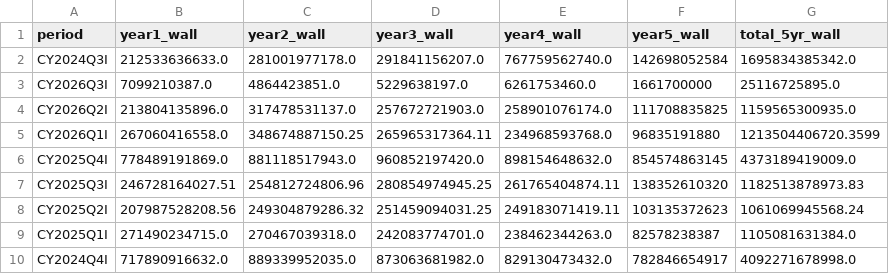
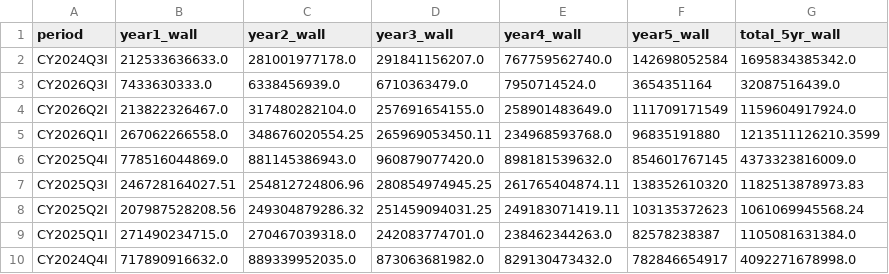
Before and after one commit to sgdividends/SEC, a CSV file: data/sec_edgar/refinancing_wall.csv, drawn as a sheet.

```diff
--- a/data/sec_edgar/refinancing_wall.csv
+++ b/data/sec_edgar/refinancing_wall.csv
@@ -2,6 +2,6 @@ period,year1_wall,year2_wall,year3_wall,year4_wall,year5_wall,total_5yr_wall
 CY2024Q3I,212533636633.0,281001977178.0,291841156207.0,767759562740.0,142698052584,1695834385342.0
-CY2026Q3I,7099210387.0,4864423851.0,5229638197.0,6261753460.0,1661700000,25116725895.0
-CY2026Q2I,213804135896.0,317478531137.0,257672721903.0,258901076174.0,111708835825,1159565300935.0
-CY2026Q1I,267060416558.0,348674887150.25,265965317364.11,234968593768.0,96835191880,1213504406720.3599
-CY2025Q4I,778489191869.0,881118517943.0,960852197420.0,898154648632.0,854574863145,4373189419009.0
+CY2026Q3I,7433630333.0,6338456939.0,6710363479.0,7950714524.0,3654351164,32087516439.0
+CY2026Q2I,213822326467.0,317480282104.0,257691654155.0,258901483649.0,111709171549,1159604917924.0
+CY2026Q1I,267062266558.0,348676020554.25,265969053450.11,234968593768.0,96835191880,1213511126210.3599
+CY2025Q4I,778516044869.0,881145386943.0,960879077420.0,898181539632.0,854601767145,4373323816009.0
 CY2025Q3I,246728164027.51,254812724806.96,280854974945.25,261765404874.11,138352610320,1182513878973.83
```
